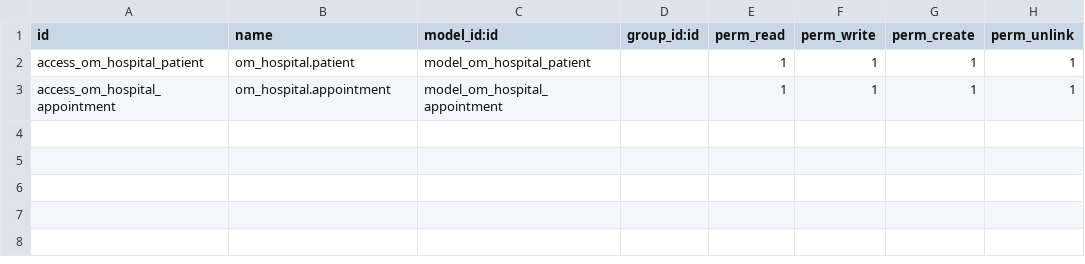
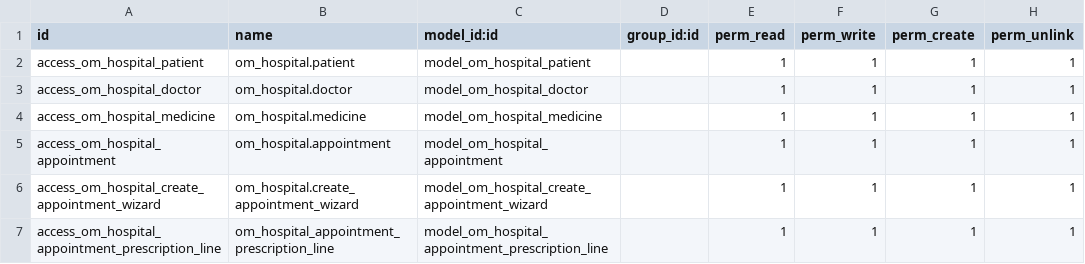
Before and after one commit to AbdoPrDZ/odoo-om_hospital, a CSV file: security/ir.model.access.csv, drawn as a sheet.

Commit message:
feat: Enhance Hospital Management Module
- Added wizard for creating appointments with patient and doctor selection.
- Introduced new models for Doctor and Medicine with necessary fields and relationships.
- Updated patient model to include relationships with appointments and children.
- Enhanced appointment model to include doctor and prescription lines.
- Modified views for appointments, patients, doctors, and medicines to reflect new fields and functionalities.
- Updated manifest file to include new dependencies and data files.
- Added security access rights for new models and wizards.
- Improved user interface with additional buttons for creating and viewing related records.

```diff
--- a/security/ir.model.access.csv
+++ b/security/ir.model.access.csv
@@ -2,2 +2,6 @@ id,name,model_id:id,group_id:id,perm_read,perm_write,perm_create,perm_unlink
 access_om_hospital_patient,om_hospital.patient,model_om_hospital_patient,,1,1,1,1
+access_om_hospital_doctor,om_hospital.doctor,model_om_hospital_doctor,,1,1,1,1
+access_om_hospital_medicine,om_hospital.medicine,model_om_hospital_medicine,,1,1,1,1
 access_om_hospital_appointment,om_hospital.appointment,model_om_hospital_appointment,,1,1,1,1
+access_om_hospital_create_appointment_wizard,om_hospital.create_appointment_wizard,model_om_hospital_create_appointment_wizard,,1,1,1,1
+access_om_hospital_appointment_prescription_line,om_hospital_appointment_prescription_line,model_om_hospital_appointment_prescription_line,,1,1,1,1
```
Also changed, not shown: 20 other files.
